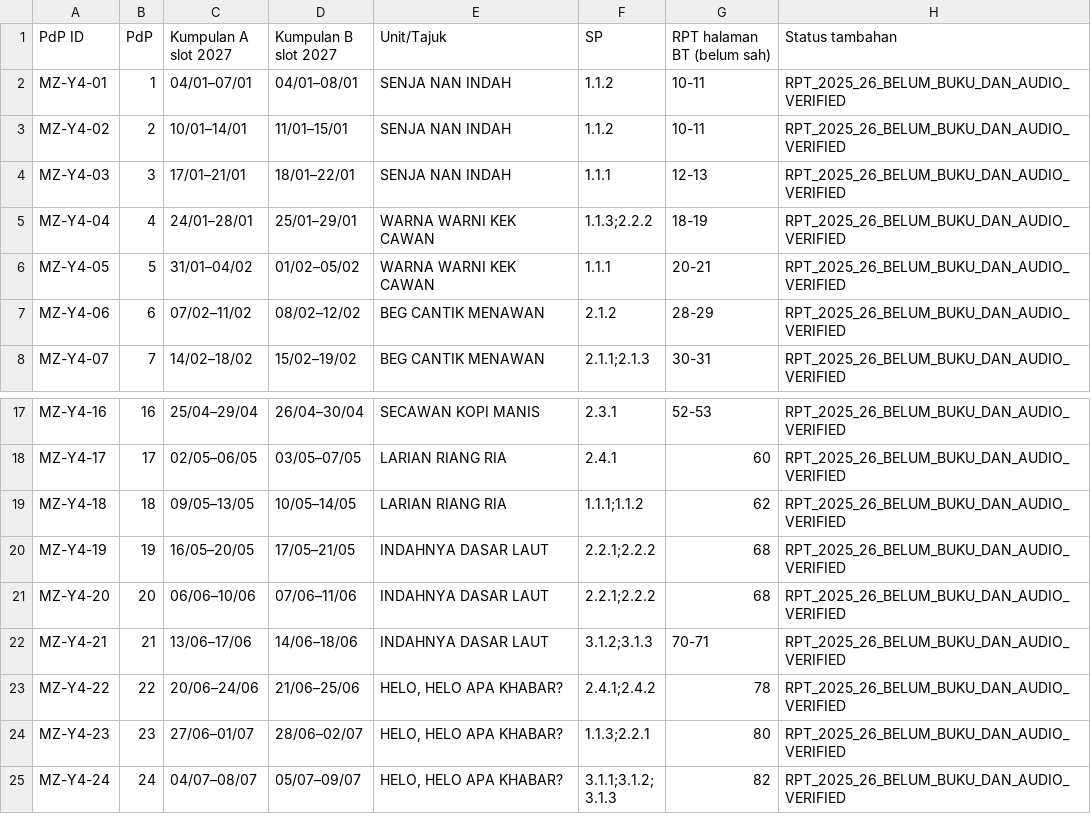
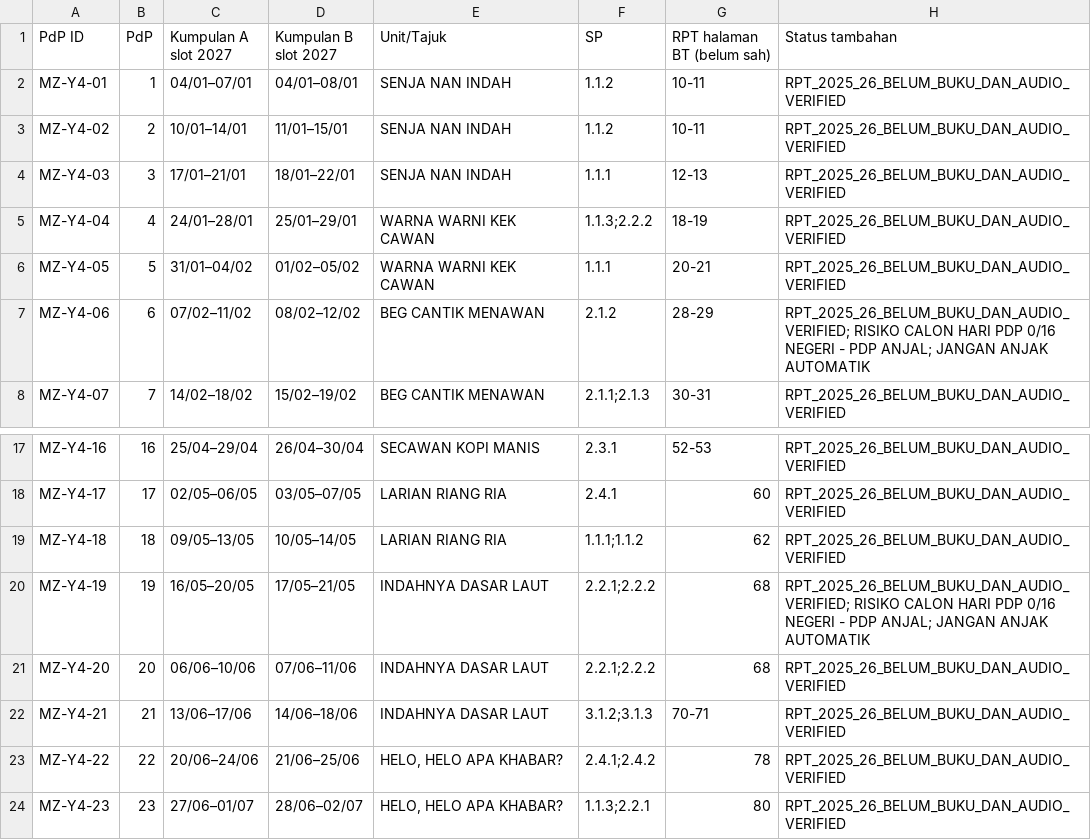
Before and after one commit to nurynayreen88/CikguLaju-AI, a CSV file: staging/pendidikan_muzik/rpt_rph_2027/year4/RPT_MUZIK_TAHUN_4_2027_DRAF.csv, drawn as a sheet; only a part is shown, gaps mark what is left out; the shorter side is filled out with more unchanged rows.

Commit message:
music staging: flag 0-day M06/M19 slots in Year4-6 RPT and manifests without shifting lessons

```diff
--- a/staging/pendidikan_muzik/rpt_rph_2027/year4/RPT_MUZIK_TAHUN_4_2027_DRAF.csv
+++ b/staging/pendidikan_muzik/rpt_rph_2027/year4/RPT_MUZIK_TAHUN_4_2027_DRAF.csv
@@ -6,3 +6,3 @@
 "MZ-Y4-05","5","31/01–04/02","01/02–05/02","WARNA WARNI KEK CAWAN","1.1.1","20-21","RPT_2025_26_BELUM_BUKU_DAN_AUDIO_VERIFIED"
-"MZ-Y4-06","6","07/02–11/02","08/02–12/02","BEG CANTIK MENAWAN","2.1.2","28-29","RPT_2025_26_BELUM_BUKU_DAN_AUDIO_VERIFIED"
+"MZ-Y4-06","6","07/02–11/02","08/02–12/02","BEG CANTIK MENAWAN","2.1.2","28-29","RPT_2025_26_BELUM_BUKU_DAN_AUDIO_VERIFIED; RISIKO CALON HARI PDP 0/16 NEGERI - PDP ANJAL; JANGAN ANJAK AUTOMATIK"
 "MZ-Y4-07","7","14/02–18/02","15/02–19/02","BEG CANTIK MENAWAN","2.1.1;2.1.3","30-31","RPT_2025_26_BELUM_BUKU_DAN_AUDIO_VERIFIED"
@@ -19,3 +19,3 @@
 "MZ-Y4-18","18","09/05–13/05","10/05–14/05","LARIAN RIANG RIA","1.1.1;1.1.2","62","RPT_2025_26_BELUM_BUKU_DAN_AUDIO_VERIFIED"
-"MZ-Y4-19","19","16/05–20/05","17/05–21/05","INDAHNYA DASAR LAUT","2.2.1;2.2.2","68","RPT_2025_26_BELUM_BUKU_DAN_AUDIO_VERIFIED"
+"MZ-Y4-19","19","16/05–20/05","17/05–21/05","INDAHNYA DASAR LAUT","2.2.1;2.2.2","68","RPT_2025_26_BELUM_BUKU_DAN_AUDIO_VERIFIED; RISIKO CALON HARI PDP 0/16 NEGERI - PDP ANJAL; JANGAN ANJAK AUTOMATIK"
 "MZ-Y4-20","20","06/06–10/06","07/06–11/06","INDAHNYA DASAR LAUT","2.2.1;2.2.2","68","RPT_2025_26_BELUM_BUKU_DAN_AUDIO_VERIFIED"
```
Also changed, not shown: staging/pendidikan_muzik/rpt_rph_2027/year5/RPT_MUZIK_TAHUN_5_2027_DRAF.csv, staging/pendidikan_muzik/rpt_rph_2027/year6/RPT_MUZIK_TAHUN_6_2027_DRAF.csv, 6 other files.
